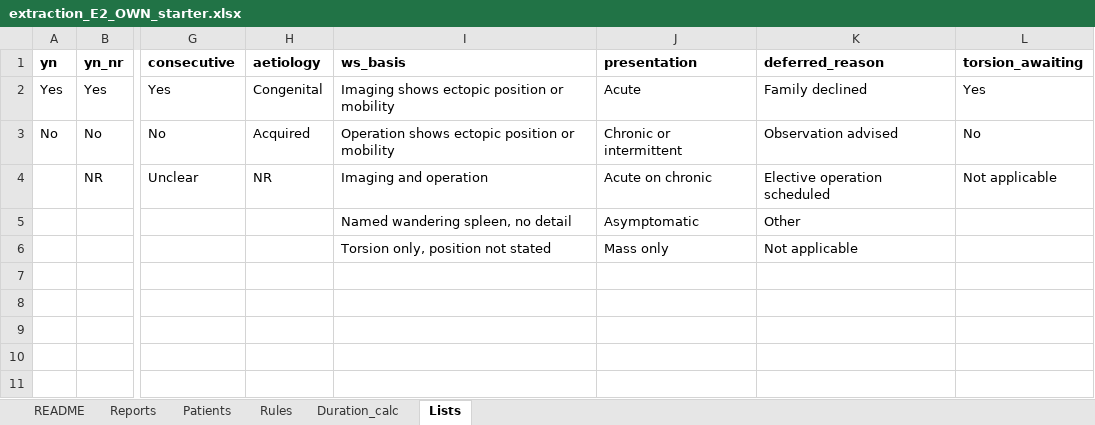
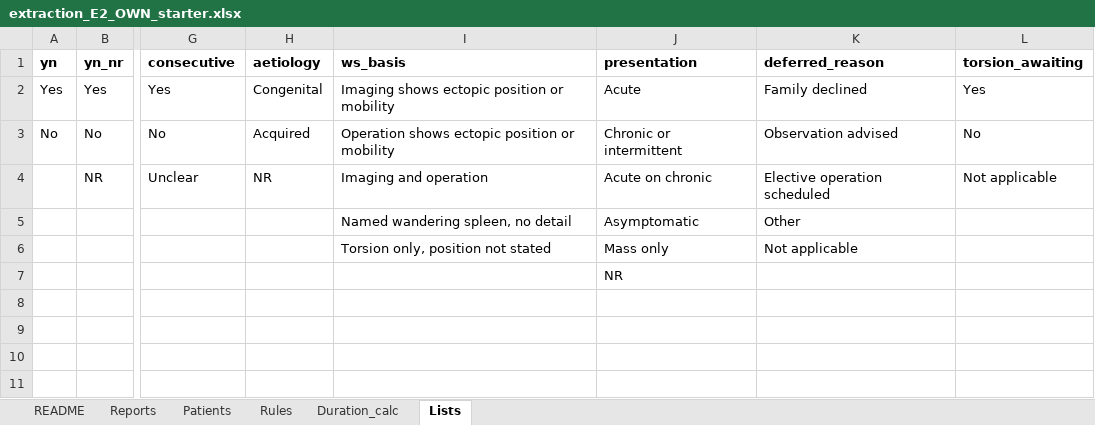
Before and after one commit to hthien76413-dotcom/Spleen, an Excel workbook: search/extraction/own_series/extraction_E2_OWN_starter.xlsx, sheet Lists, drawn as a sheet; only a part is shown, gaps mark what is left out; values as stored, in another font and other column widths than the file's, no borders; the diff names each change by its address in the sheet, - before the commit and + after, or states it on an @@ line.

```diff
--- a/search/extraction/own_series/extraction_E2_OWN_starter.xlsx (sheet Lists)
+++ b/search/extraction/own_series/extraction_E2_OWN_starter.xlsx (sheet Lists)
-J7 (presentation): (empty)
+J7 (presentation): NR
```
Also changed, not shown: sheet Patients, Extraction draft - own series OWN (from manuscript, not chart-checked).xlsx, Extraction workbook - template (draft).xlsx, 8 other files.
